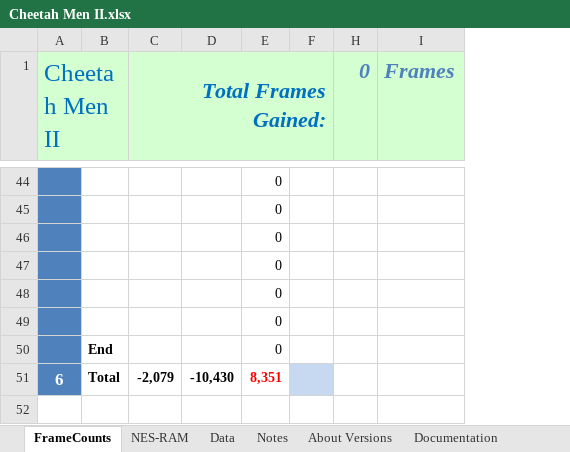
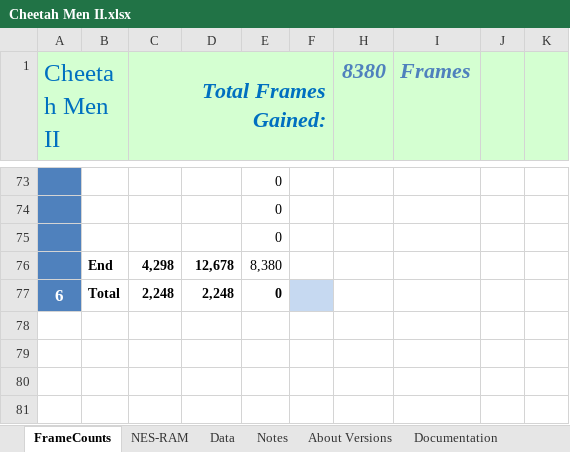
Before and after one commit to MathewWi/adelikat-tas, an Excel workbook: CheetahMenII/Cheetah Men II.xlsx, sheet FrameCounts, drawn as a sheet; only a part is shown, gaps mark what is left out; values as stored, in another font and other column widths than the file's, no borders; removed rows and columns are numbered as before the commit, all else as after; the diff covers the shown part only; the diff names each change by its address in the sheet, - before the commit and + after, or states it on an @@ line.

```diff
--- a/CheetahMenII/Cheetah Men II.xlsx (sheet FrameCounts)
+++ b/CheetahMenII/Cheetah Men II.xlsx (sheet FrameCounts)
-column H (0), empty
+column H (8380), empty
+column J, empty
+column K, empty
-row 47:  |  |  |  | 0
-row 48:  |  |  |  | 0
-row 49:  |  |  |  | 0
-row 50:  | End |  |  | 0
+row 76:  | End | 4,298 | 12,678 | 8,380
-C77 (Total Frames Gained:): -2,079
+C77 (Total Frames Gained:): 2,248
-D77: -10,430
+D77: 2,248
-E77: 8,351
+E77: 0
-E77 text colour: #FF0000
+E77 text colour: black
```
Also changed, not shown: 29 added rows and 41 edited cells elsewhere in this sheet, sheet About Versions, formulas that keep their value, hidden cells, 2 other files.
